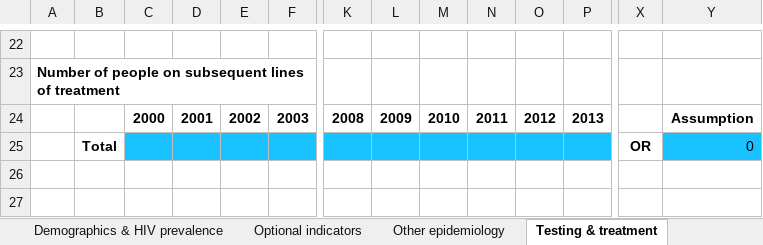
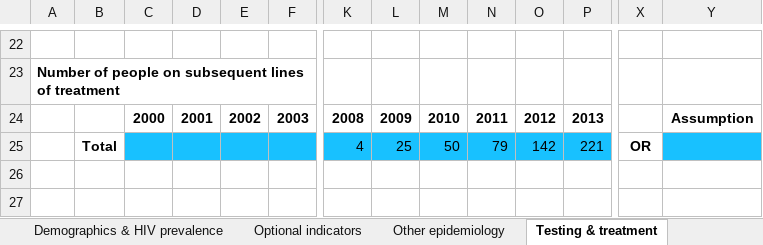
Before and after one commit to optimamodel/optima, an Excel workbook: server/src/static/sudanexample.xlsx, sheet Testing & treatment, drawn as a sheet; only a part is shown, gaps mark what is left out; values as stored, in another font and other column widths than the file's, no borders; removed rows and columns are numbered as before the commit, all else as after; rows hold the shown columns only; the diff names each change by its address in the sheet, - before the commit and + after, or states it on an @@ line.

Commit message:
updated sudanexample

```diff
--- a/server/src/static/sudanexample.xlsx (sheet Testing & treatment)
+++ b/server/src/static/sudanexample.xlsx (sheet Testing & treatment)
-row 25:  | Total |  |  |  |  |  |  |  |  |  |  | OR | 0
+row 25:  | Total |  |  |  |  | 4 | 25 | 50 | 79 | 142 | 221 | OR
```
Also changed, not shown: 1 other file.
